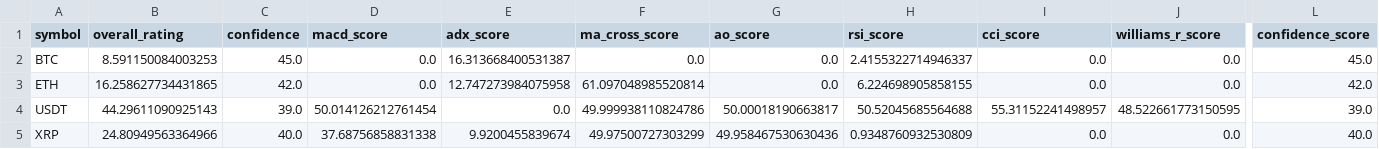
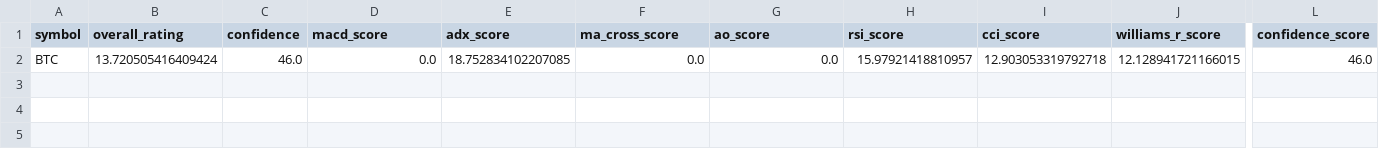
Before and after one commit to cr7pto0-py/crypto-tech-agent, a CSV file: crypto_top20_ratings.csv, drawn as a sheet; only a part is shown, gaps mark what is left out; rows hold the shown columns only; the diff names each change by its address in the sheet, - before the commit and + after, or states it on an @@ line.

```diff
--- a/crypto_top20_ratings.csv
+++ b/crypto_top20_ratings.csv
-B2 (overall_rating): 8.591150084003253
+B2 (overall_rating): 13.720505416409424
-C2 (confidence): 45.0
+C2 (confidence): 46.0
-E2 (adx_score): 16.313668400531387
+E2 (adx_score): 18.752834102207085
-H2 (rsi_score): 2.4155322714946337
+H2 (rsi_score): 15.97921418810957
-I2 (cci_score): 0.0
+I2 (cci_score): 12.903053319792718
-J2 (williams_r_score): 0.0
+J2 (williams_r_score): 12.128941721166015
-L2 (confidence_score): 45.0
+L2 (confidence_score): 46.0
-row 3: ETH | 16.258627734431865 | 42.0 | 0.0 | 12.747273984075958 | 61.097048985520814 | 0.0 | 6.224698905858155 | 0.0 | 0.0 | 42.0
-row 4: USDT | 44.29611090925143 | 39.0 | 50.014126212761454 | 0.0 | 49.999938110824786 | 50.00018190663817 | 50.52045685564688 | 55.31152241498957 | 48.522661773150595 | 39.0
-row 5: XRP | 24.80949563364966 | 40.0 | 37.68756858831338 | 9.9200455839674 | 49.97500727303299 | 49.958467530630436 | 0.9348760932530809 | 0.0 | 0.0 | 40.0
```
